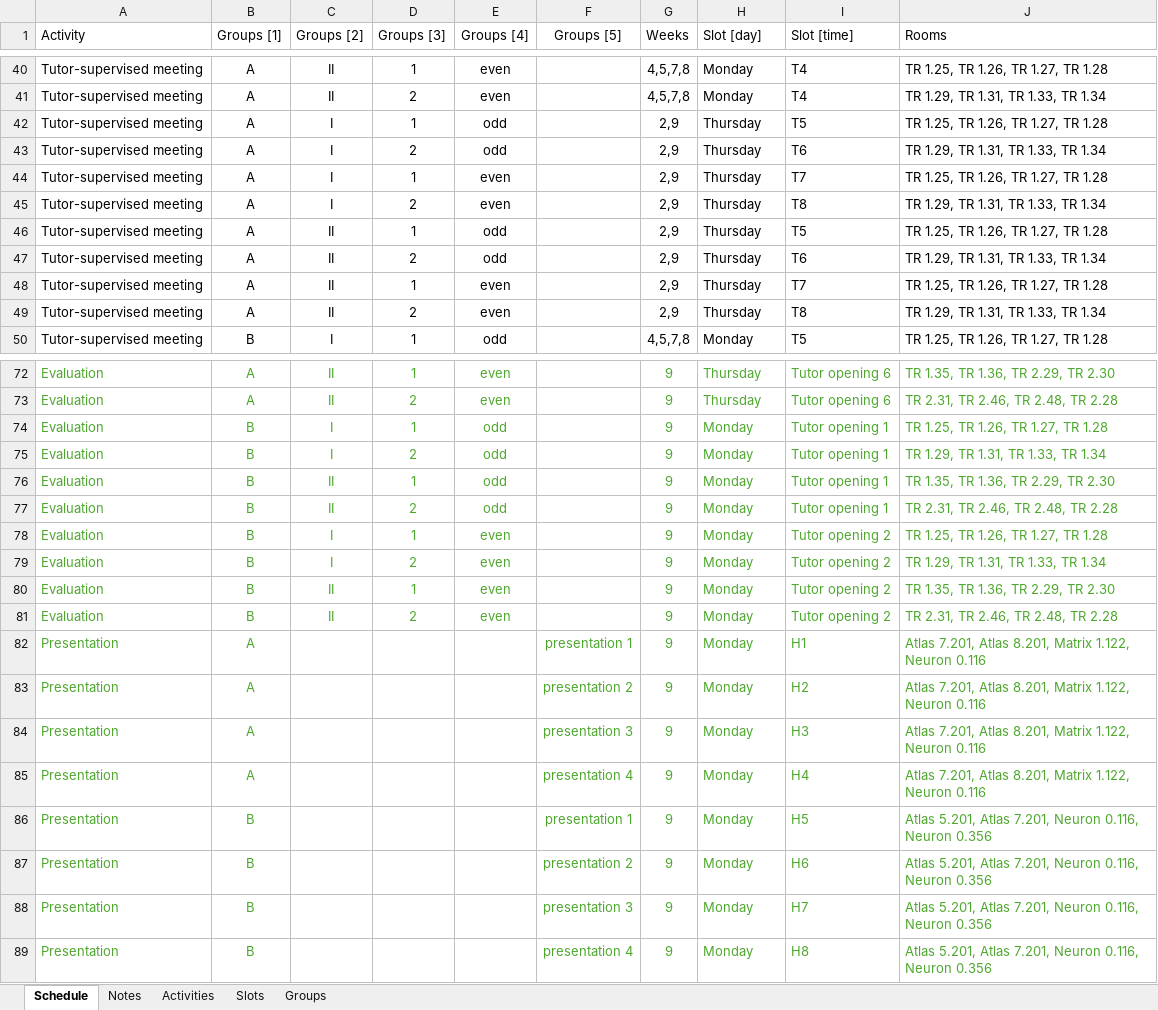
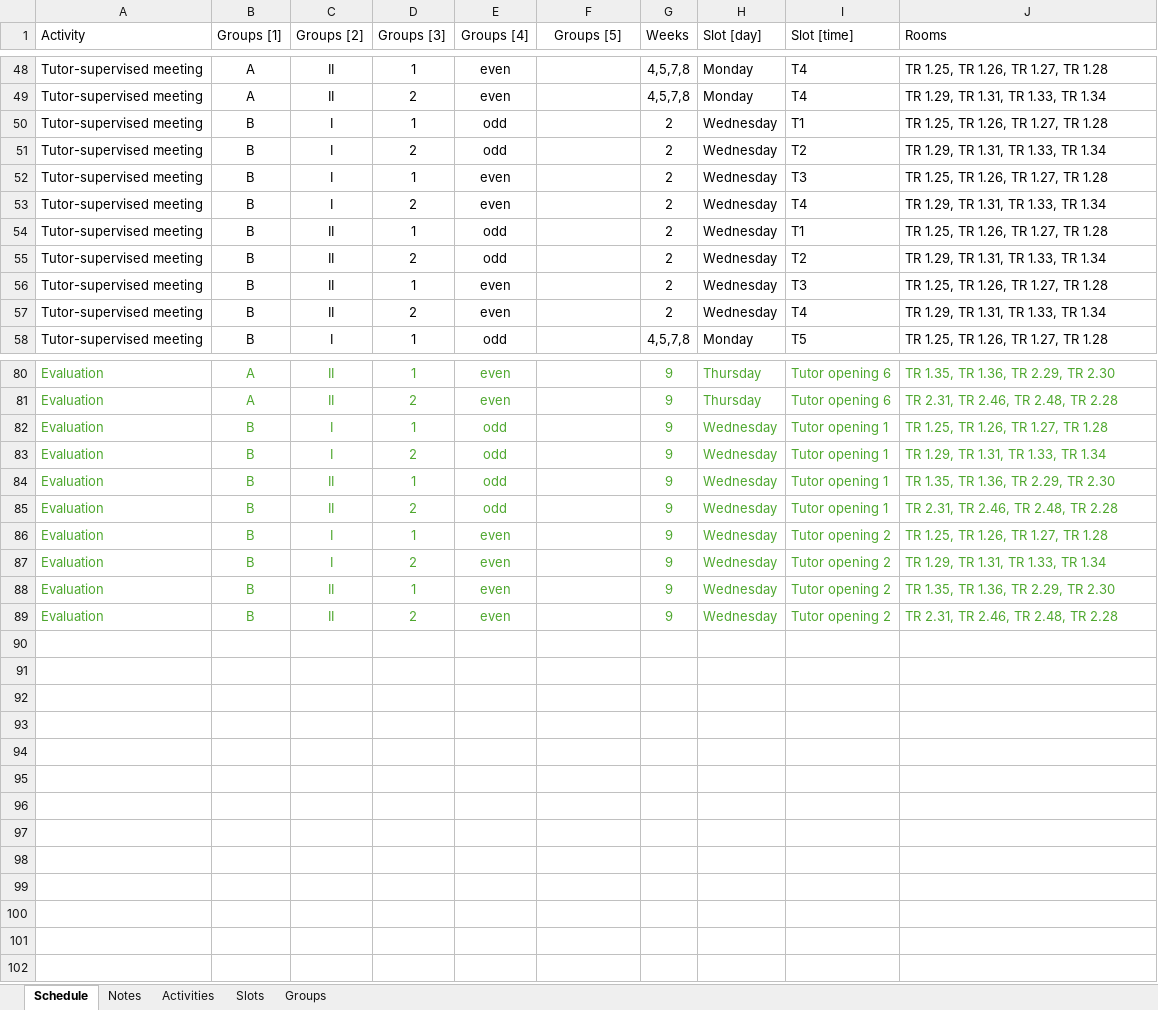
Before and after one commit to Energy-Storage-and-Transport/Energy-Storage-and-Transport.github.io, an Excel workbook: data/Schedule2526.xlsx, sheet Schedule, drawn as a sheet; only a part is shown, gaps mark what is left out; values as stored, in another font and other column widths than the file's, no borders; table styles not drawn; addresses are those after the commit; the diff covers the shown part only; the diff names each change by its address in the sheet, - before the commit and + after, or states it on an @@ line.

Commit message:
Schedule and link fixes

```diff
--- a/data/Schedule2526.xlsx (sheet Schedule)
+++ b/data/Schedule2526.xlsx (sheet Schedule)
-B50:B57 (Groups [1]): A
+B50:B57 (Groups [1]): B
-G50:G57 (Weeks): 2,9
+G50:G57 (Weeks): 2
-H50:H57 (Slot [day]): Thursday
+H50:H57 (Slot [day]): Wednesday
-I50 (Slot [time]): T5
+I50 (Slot [time]): T1
-I51 (Slot [time]): T6
+I51 (Slot [time]): T2
-I52 (Slot [time]): T7
+I52 (Slot [time]): T3
-I53 (Slot [time]): T8
+I53 (Slot [time]): T4
-I54 (Slot [time]): T5
+I54 (Slot [time]): T1
-I55 (Slot [time]): T6
+I55 (Slot [time]): T2
-I56 (Slot [time]): T7
+I56 (Slot [time]): T3
-I57 (Slot [time]): T8
+I57 (Slot [time]): T4
-H82:H89 (Slot [day]): Monday
+H82:H89 (Slot [day]): Wednesday
@@ row 82 moved to row 66: Presentation @@
@@ row 83 moved to row 67: Presentation @@
@@ row 84 moved to row 68: Presentation @@
@@ row 85 moved to row 69: Presentation @@
@@ row 86 moved to row 70: Presentation @@
@@ row 87 moved to row 71: Presentation @@
@@ row 88 moved to row 72: Presentation @@
@@ row 89 moved to row 73: Presentation @@
```
Also changed, not shown: 8 added rows, 8 removed rows and 4 edited cells elsewhere in this sheet, sheet Slots, sheet Notes, 3 other files.
